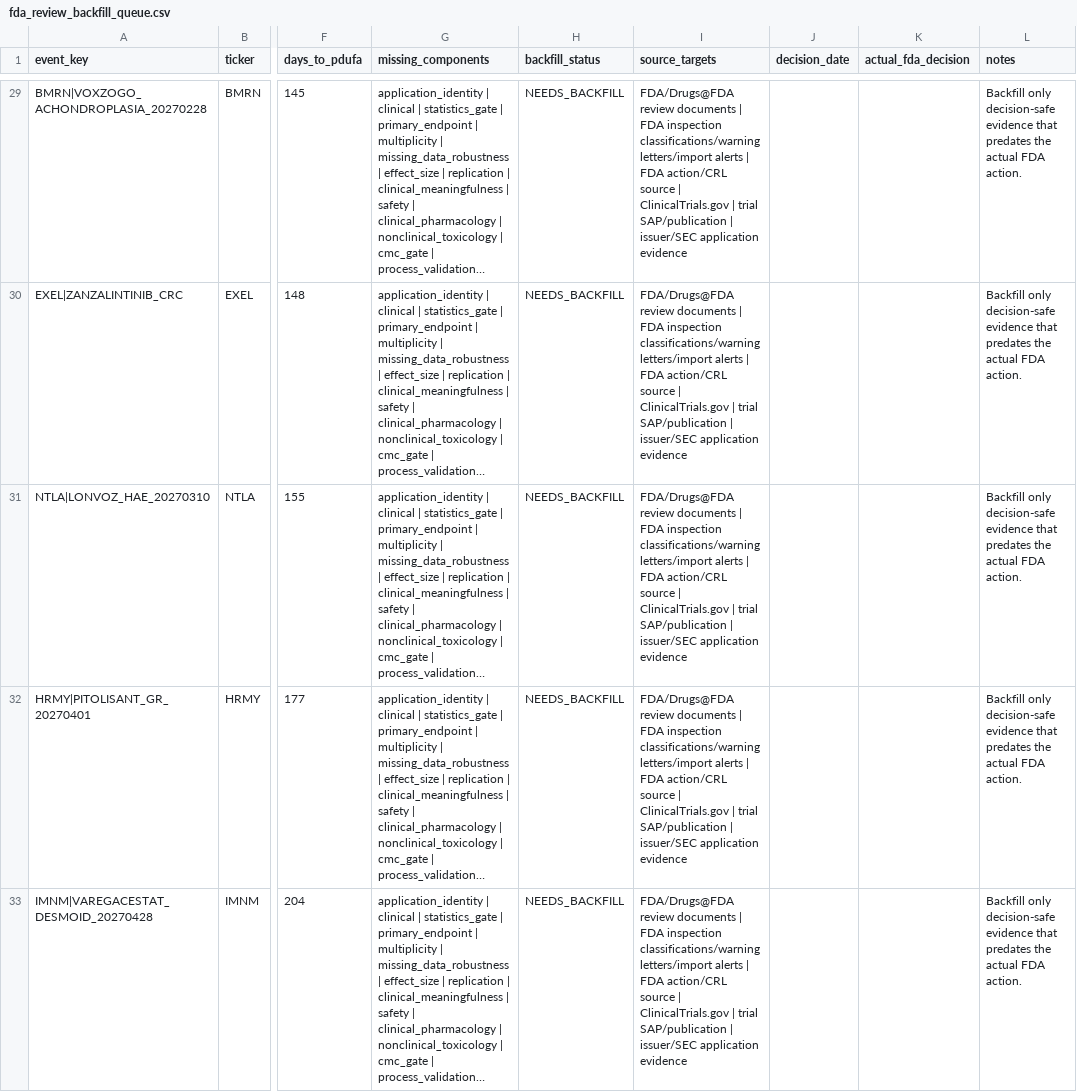
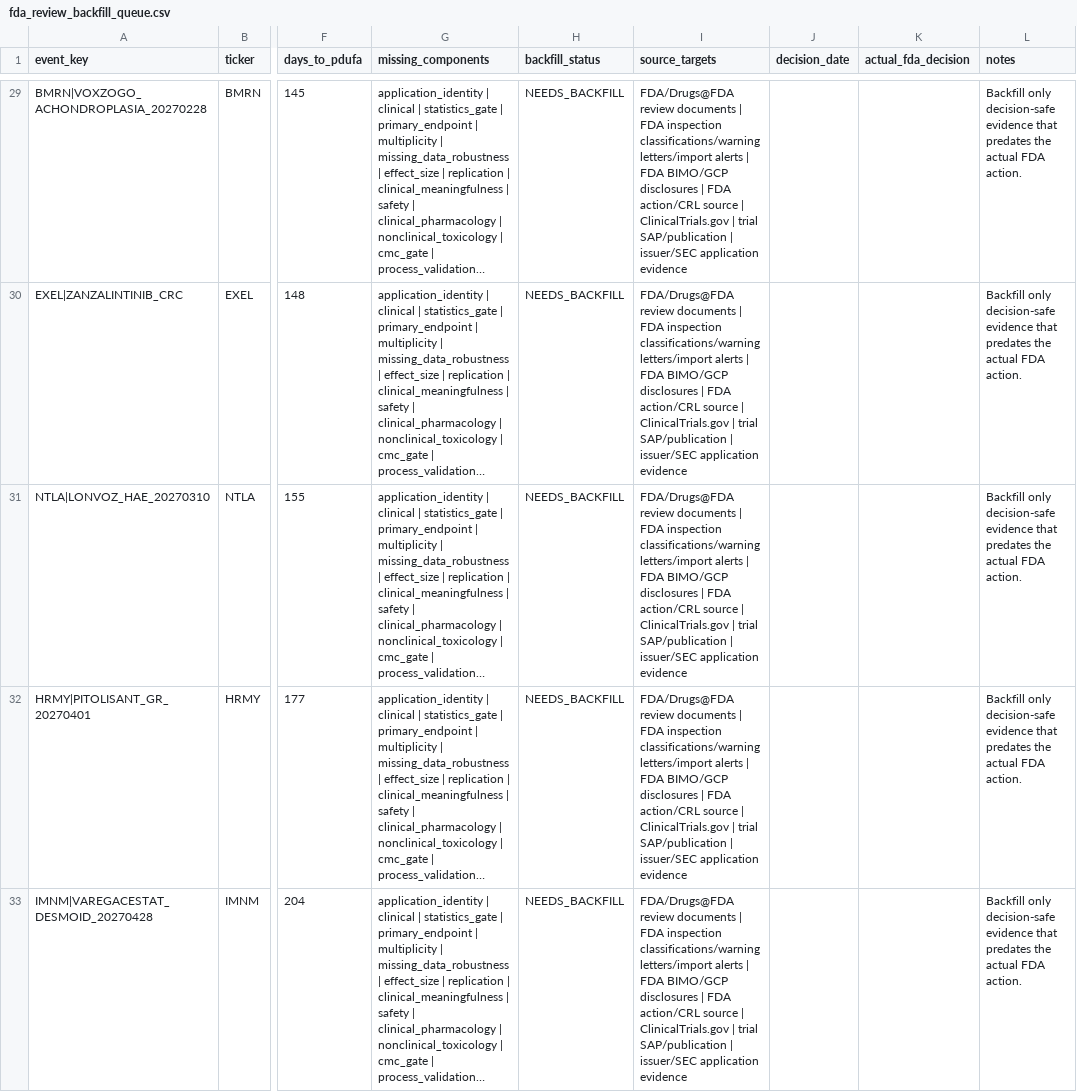
Before and after one commit to pdufa/pdufa-command-center, a CSV file: data/fda_review_backfill_queue.csv, drawn as a sheet; only a part is shown, gaps mark what is left out; long unchanged cells end in …; the diff covers the shown part only; the diff names each change by its address in the sheet, - before the commit and + after, or states it on an @@ line.

Commit message:
Refresh FDA V3.2 backfill queue after 31-60 day review

```diff
--- a/data/fda_review_backfill_queue.csv
+++ b/data/fda_review_backfill_queue.csv
-I29:I33 (source_targets): …| FDA action/CRL source…
+I29:I33 (source_targets): …| FDA BIMO/GCP disclosures | FDA action/CRL source…
```
Also changed, not shown: 50 edited cells elsewhere in this file.
